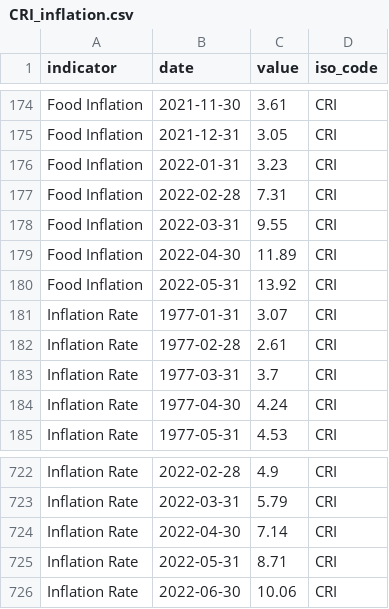
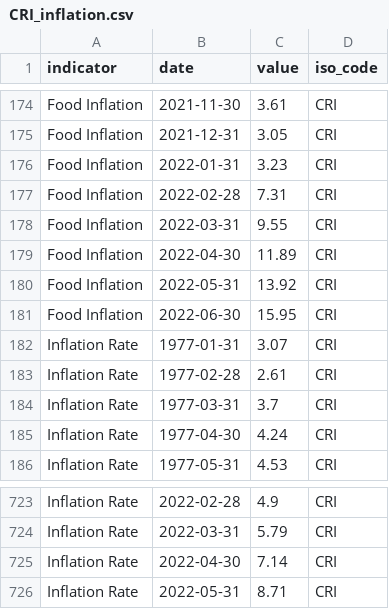
Before and after one commit to ONEcampaign/bblocks, a CSV file: bblocks/import_tools/stored_data/wfp_raw/CRI_inflation.csv, drawn as a sheet; only a part is shown, gaps mark what is left out.

```diff
--- a/bblocks/import_tools/stored_data/wfp_raw/CRI_inflation.csv
+++ b/bblocks/import_tools/stored_data/wfp_raw/CRI_inflation.csv
@@ -180,2 +180,3 @@ Food Inflation,2022-04-30,11.89,CRI
 Food Inflation,2022-05-31,13.92,CRI
+Food Inflation,2022-06-30,15.95,CRI
 Inflation Rate,1977-01-31,3.07,CRI
@@ -725,2 +726 @@ Inflation Rate,2022-04-30,7.14,CRI
 Inflation Rate,2022-05-31,8.71,CRI
-Inflation Rate,2022-06-30,10.06,CRI
```
Also changed, not shown: bblocks/import_tools/stored_data/wfp_raw/CIV_inflation.csv, bblocks/import_tools/stored_data/wfp_raw/CZE_inflation.csv, 1 other file.
